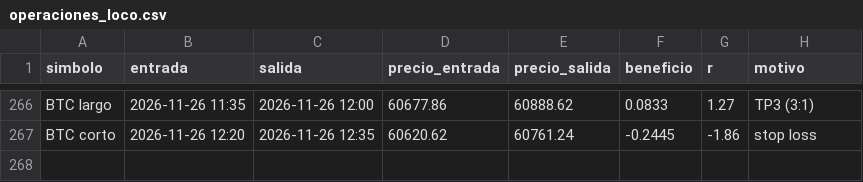
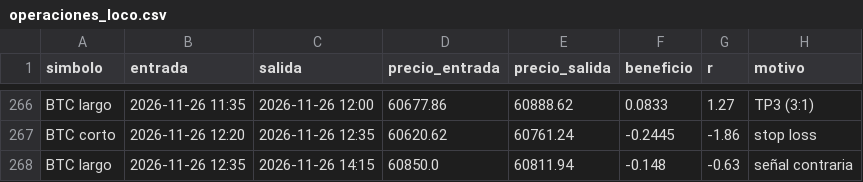
Before and after one commit to KUbikGamerYT/bots-trading, a CSV file: operaciones_loco.csv, drawn as a sheet; only a part is shown, gaps mark what is left out; the diff names each change by its address in the sheet, - before the commit and + after, or states it on an @@ line.

```diff
--- a/operaciones_loco.csv
+++ b/operaciones_loco.csv
+row 268: BTC largo | 2026-11-26 12:35 | 2026-11-26 14:15 | 60850.0 | 60811.94 | -0.148 | -0.63 | señal contraria
```
Also changed, not shown: capital_ftmo.csv, capital_loco.csv, 19 other files.
